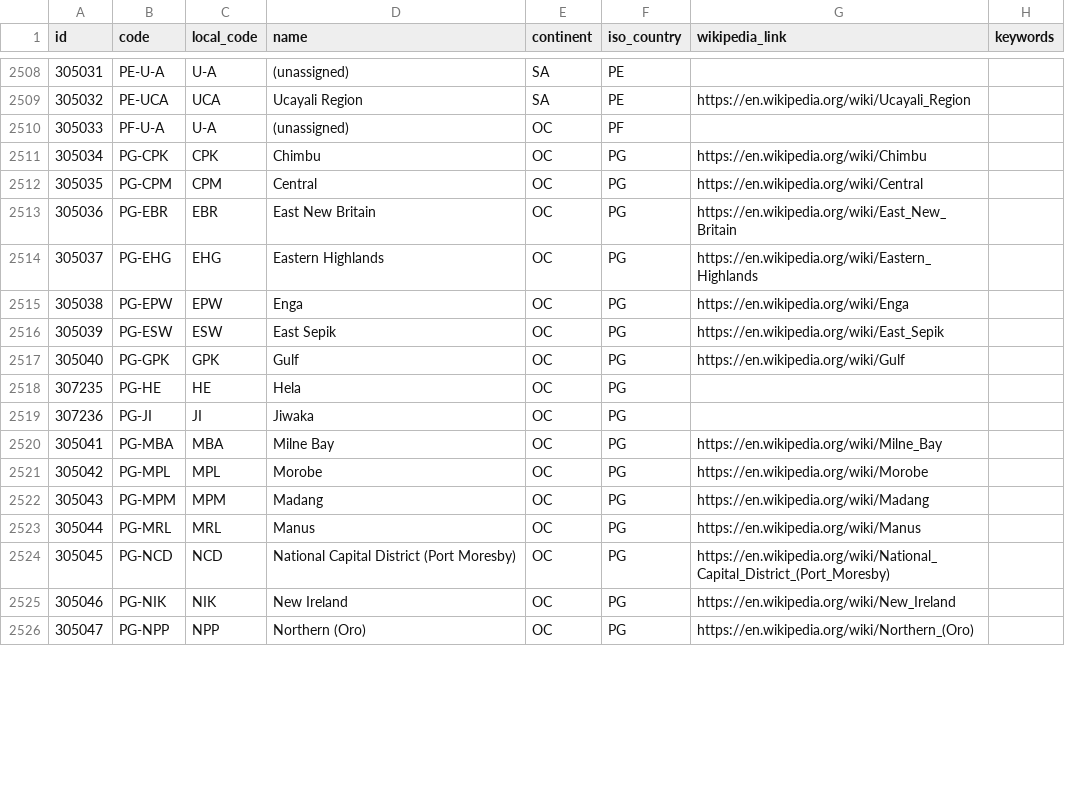
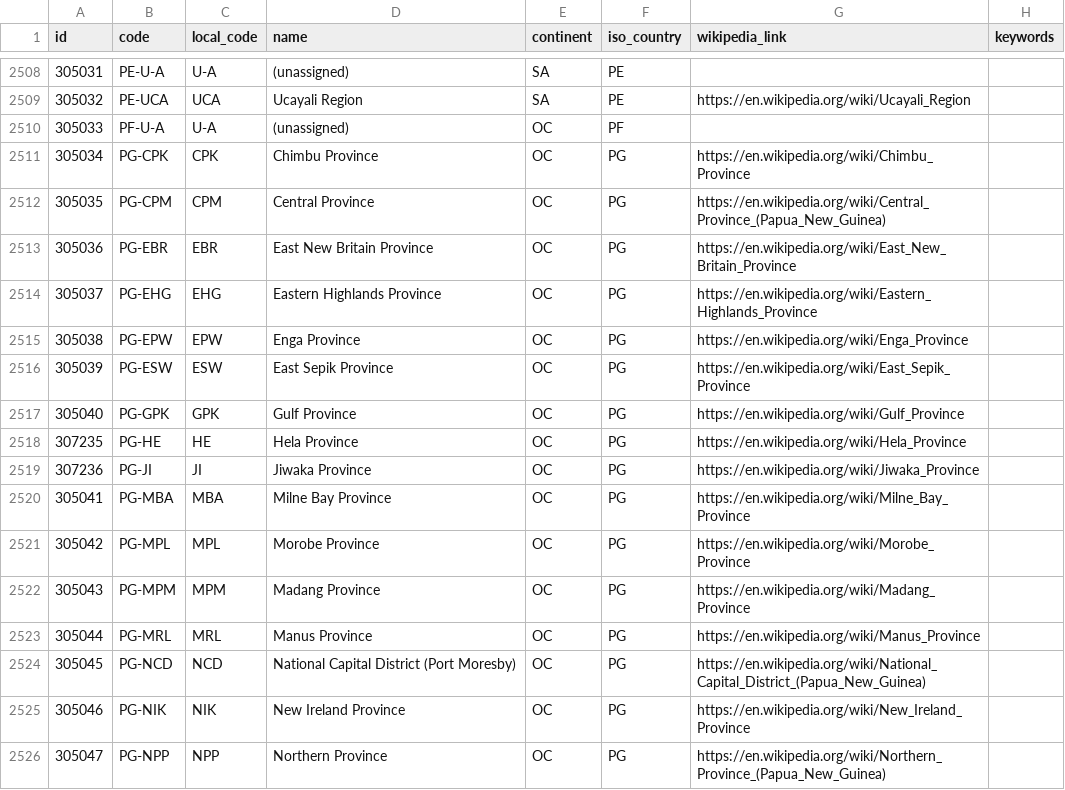
Before and after one commit to davidmegginson/ourairports-data, a CSV file: regions.csv, drawn as a sheet; only a part is shown, gaps mark what is left out; the diff covers the shown part only.

Commit message:
data update

```diff
--- a/regions.csv
+++ b/regions.csv
@@ -2510,17 +2510,17 @@
 305033,"PF-U-A","U-A","(unassigned)","OC","PF",,
-305034,"PG-CPK","CPK","Chimbu","OC","PG","https://en.wikipedia.org/wiki/Chimbu",
-305035,"PG-CPM","CPM","Central","OC","PG","https://en.wikipedia.org/wiki/Central",
-305036,"PG-EBR","EBR","East New Britain","OC","PG","https://en.wikipedia.org/wiki/East_New_Britain",
-305037,"PG-EHG","EHG","Eastern Highlands","OC","PG","https://en.wikipedia.org/wiki/Eastern_Highlands",
-305038,"PG-EPW","EPW","Enga","OC","PG","https://en.wikipedia.org/wiki/Enga",
-305039,"PG-ESW","ESW","East Sepik","OC","PG","https://en.wikipedia.org/wiki/East_Sepik",
-305040,"PG-GPK","GPK","Gulf","OC","PG","https://en.wikipedia.org/wiki/Gulf",
-307235,"PG-HE","HE","Hela","OC","PG",,
-307236,"PG-JI","JI","Jiwaka","OC","PG",,
-305041,"PG-MBA","MBA","Milne Bay","OC","PG","https://en.wikipedia.org/wiki/Milne_Bay",
-305042,"PG-MPL","MPL","Morobe","OC","PG","https://en.wikipedia.org/wiki/Morobe",
-305043,"PG-MPM","MPM","Madang","OC","PG","https://en.wikipedia.org/wiki/Madang",
-305044,"PG-MRL","MRL","Manus","OC","PG","https://en.wikipedia.org/wiki/Manus",
-305045,"PG-NCD","NCD","National Capital District (Port Moresby)","OC","PG","https://en.wikipedia.org/wiki/National_Capital_District_(Port_Moresby)",
-305046,"PG-NIK","NIK","New Ireland","OC","PG","https://en.wikipedia.org/wiki/New_Ireland",
-305047,"PG-NPP","NPP","Northern (Oro)","OC","PG","https://en.wikipedia.org/wiki/Northern_(Oro)",
+305034,"PG-CPK","CPK","Chimbu Province","OC","PG","https://en.wikipedia.org/wiki/Chimbu_Province",
+305035,"PG-CPM","CPM","Central Province","OC","PG","https://en.wikipedia.org/wiki/Central_Province_(Papua_New_Guinea)",
+305036,"PG-EBR","EBR","East New Britain Province","OC","PG","https://en.wikipedia.org/wiki/East_New_Britain_Province",
+305037,"PG-EHG","EHG","Eastern Highlands Province","OC","PG","https://en.wikipedia.org/wiki/Eastern_Highlands_Province",
+305038,"PG-EPW","EPW","Enga Province","OC","PG","https://en.wikipedia.org/wiki/Enga_Province",
+305039,"PG-ESW","ESW","East Sepik Province","OC","PG","https://en.wikipedia.org/wiki/East_Sepik_Province",
+305040,"PG-GPK","GPK","Gulf Province","OC","PG","https://en.wikipedia.org/wiki/Gulf_Province",
+307235,"PG-HE","HE","Hela Province","OC","PG","https://en.wikipedia.org/wiki/Hela_Province",
+307236,"PG-JI","JI","Jiwaka Province","OC","PG","https://en.wikipedia.org/wiki/Jiwaka_Province",
+305041,"PG-MBA","MBA","Milne Bay Province","OC","PG","https://en.wikipedia.org/wiki/Milne_Bay_Province",
+305042,"PG-MPL","MPL","Morobe Province","OC","PG","https://en.wikipedia.org/wiki/Morobe_Province",
+305043,"PG-MPM","MPM","Madang Province","OC","PG","https://en.wikipedia.org/wiki/Madang_Province",
+305044,"PG-MRL","MRL","Manus Province","OC","PG","https://en.wikipedia.org/wiki/Manus_Province",
+305045,"PG-NCD","NCD","National Capital District (Port Moresby)","OC","PG","https://en.wikipedia.org/wiki/National_Capital_District_(Papua_New_Guinea)",
+305046,"PG-NIK","NIK","New Ireland Province","OC","PG","https://en.wikipedia.org/wiki/New_Ireland_Province",
+305047,"PG-NPP","NPP","Northern Province","OC","PG","https://en.wikipedia.org/wiki/Northern_Province_(Papua_New_Guinea)",
```
Also changed, not shown: 14 edited cells elsewhere in this file, 2 other files.
